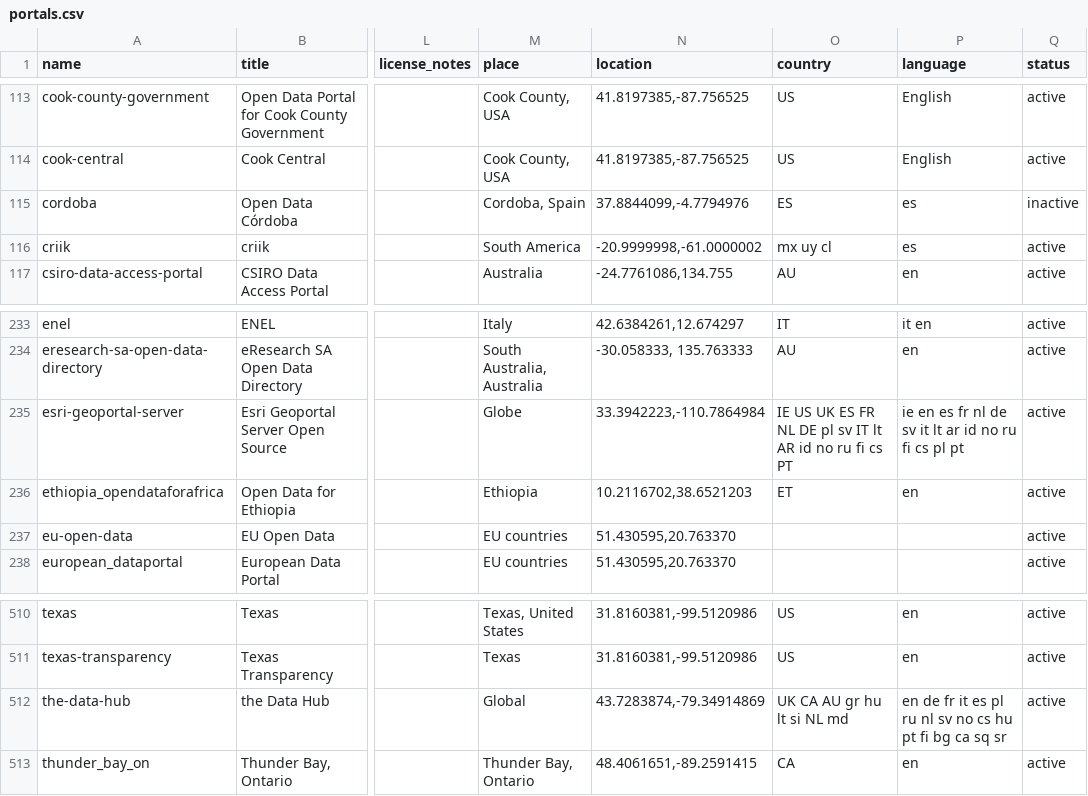
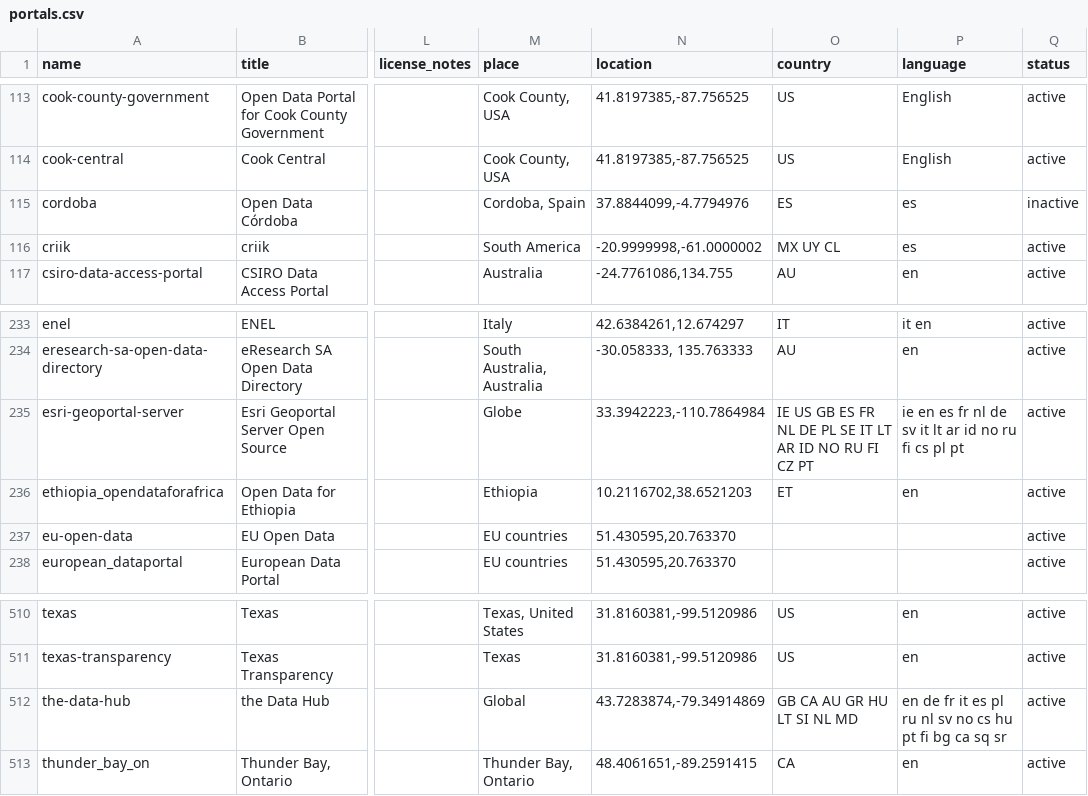
Before and after one commit to okfn/dataportals.org, a CSV file: data/portals.csv, drawn as a sheet; only a part is shown, gaps mark what is left out; the diff names each change by its address in the sheet, - before the commit and + after, or states it on an @@ line.

```diff
--- a/data/portals.csv
+++ b/data/portals.csv
-O116 (country): mx uy cl
+O116 (country): MX UY CL
-O235 (country): IE US UK ES FR NL DE pl sv IT lt AR id no ru fi cs PT
+O235 (country): IE US GB ES FR NL DE PL SE IT LT AR ID NO RU FI CZ PT
-O512 (country): UK CA AU gr hu lt si NL md
+O512 (country): GB CA AU GR HU LT SI NL MD
```
Also changed, not shown: 1 other file.
